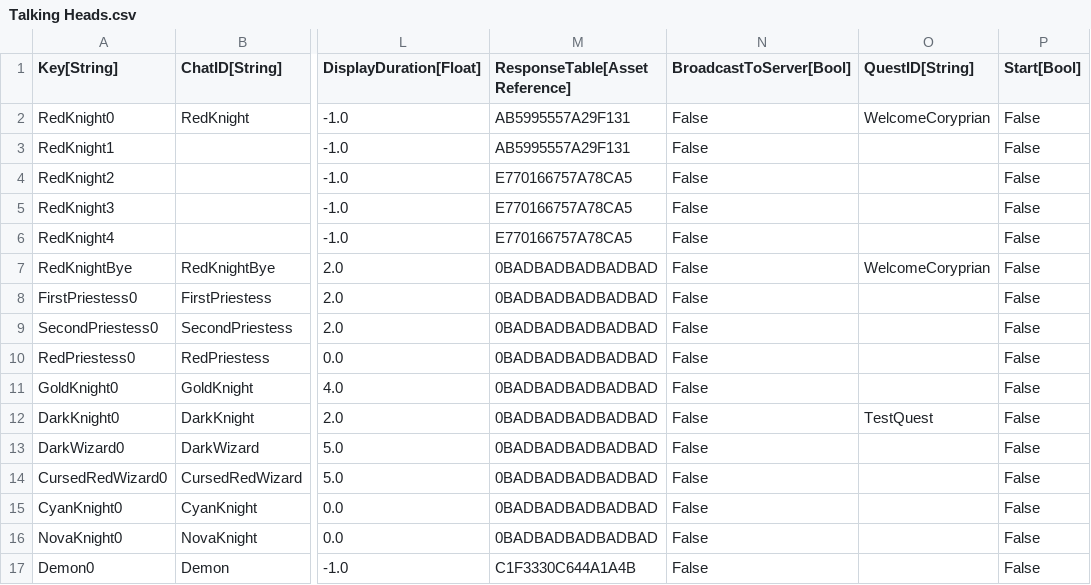
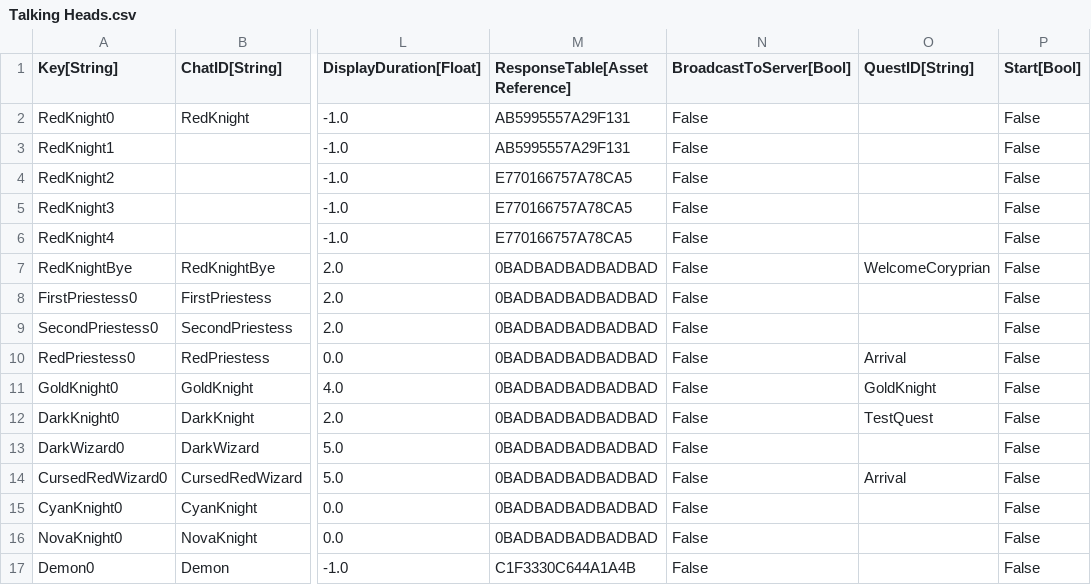
Before and after one commit to Kibrisli/CoryPrian, a CSV file: Framework/Data/DataTables/Talking Heads.csv, drawn as a sheet; only a part is shown, gaps mark what is left out; the diff names each change by its address in the sheet, - before the commit and + after, or states it on an @@ line.

```diff
--- a/Framework/Data/DataTables/Talking Heads.csv
+++ b/Framework/Data/DataTables/Talking Heads.csv
-O2 (QuestID[String]): WelcomeCoryprian
+O2 (QuestID[String]): (empty)
-O10 (QuestID[String]): (empty)
+O10 (QuestID[String]): Arrival
-O11 (QuestID[String]): (empty)
+O11 (QuestID[String]): GoldKnight
-O14 (QuestID[String]): (empty)
+O14 (QuestID[String]): Arrival
```
Also changed, not shown: Framework/Data/DataTables/QuestMetadata.csv, Framework/Data/DataTables/QuestObjectives.csv, 48 other files.
